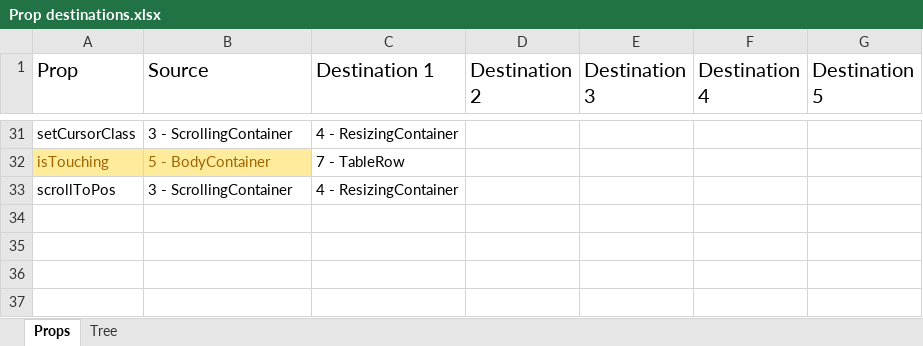
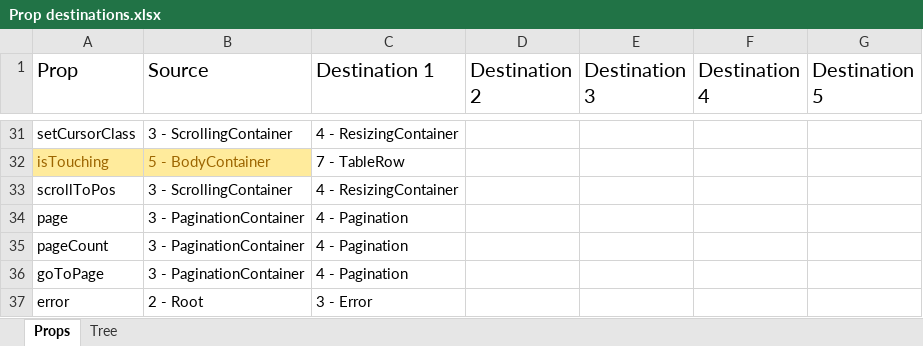
Before and after one commit to BanForFun/react-select-table, an Excel workbook: Prop destinations.xlsx, sheet Props, drawn as a sheet; only a part is shown, gaps mark what is left out; values as stored, in another font and other column widths than the file's, no borders; the diff names each change by its address in the sheet, - before the commit and + after, or states it on an @@ line.

```diff
--- a/Prop destinations.xlsx (sheet Props)
+++ b/Prop destinations.xlsx (sheet Props)
+row 34: page | 3 - PaginationContainer | 4 - Pagination
+row 35: pageCount | 3 - PaginationContainer | 4 - Pagination
+row 36: goToPage | 3 - PaginationContainer | 4 - Pagination
+row 37: error | 2 - Root | 3 - Error
```
Also changed, not shown: sheet Tree, charts or pictures, 9 other files.
